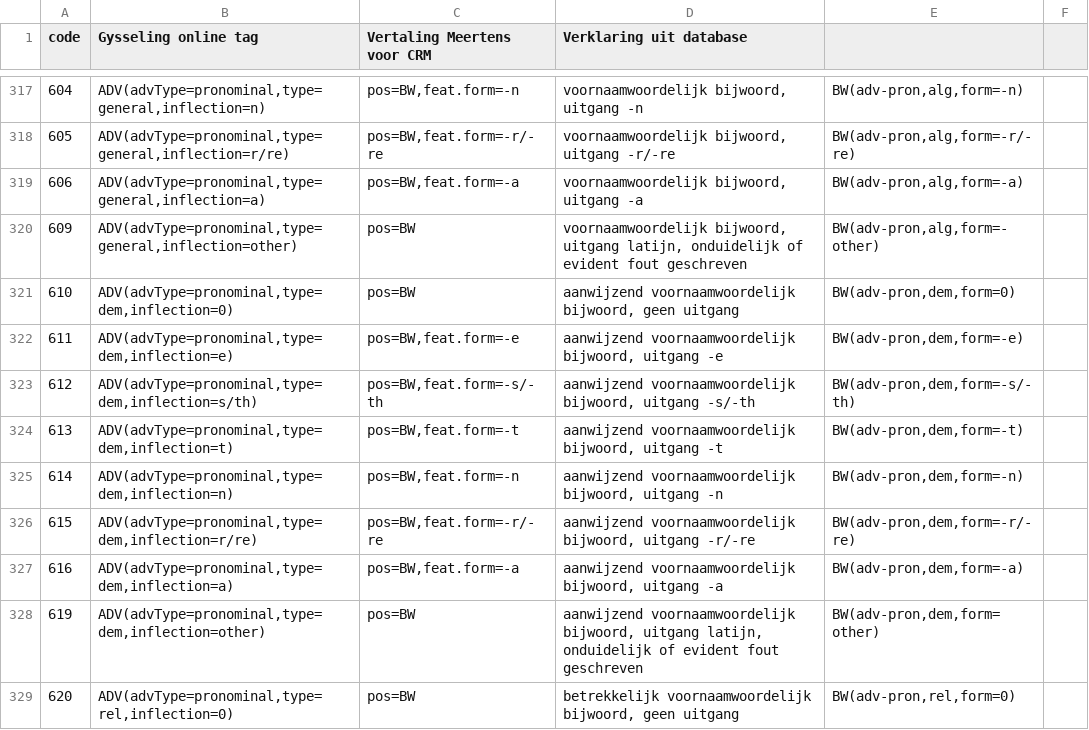
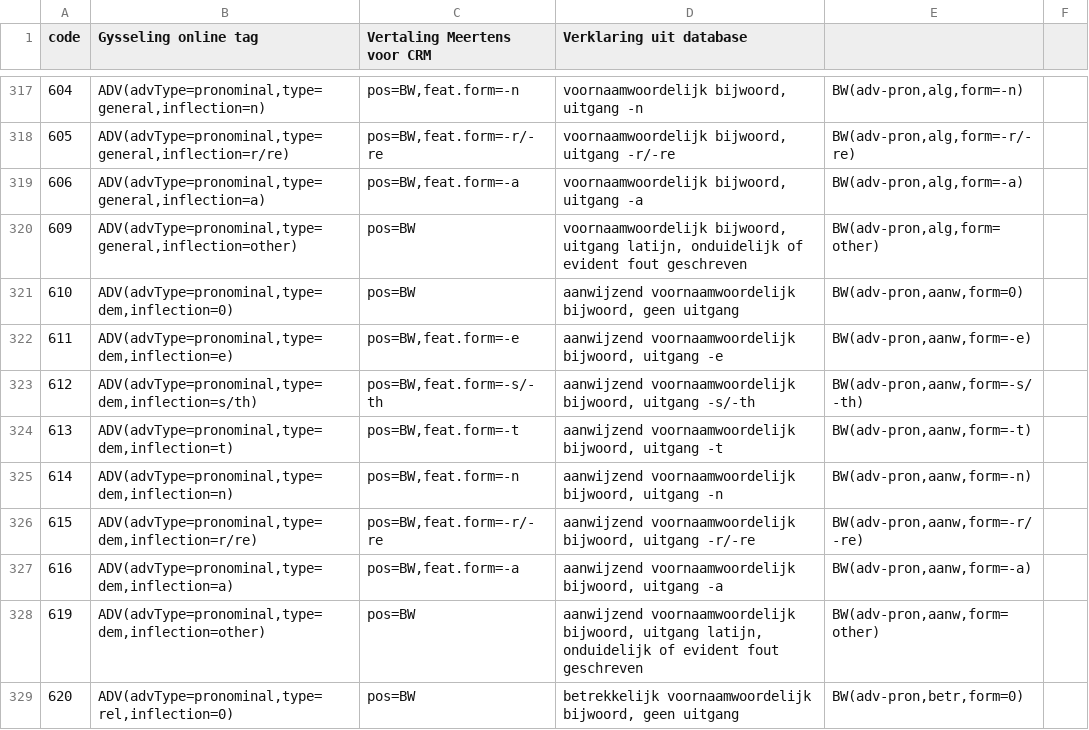
Before and after one commit to JessedeDoes/CorpusProcessing, a CSV file: data/tagset-CorpGysseling-CRM_allTags.overzichtje.csv, drawn as a sheet; only a part is shown, gaps mark what is left out; the diff covers the shown part only.

```diff
--- a/data/tagset-CorpGysseling-CRM_allTags.overzichtje.csv
+++ b/data/tagset-CorpGysseling-CRM_allTags.overzichtje.csv
@@ -319,11 +319,11 @@ code	Gysseling online tag	Vertaling Meertens voor CRM	Verklaring uit database
 606	ADV(advType=pronominal,type=general,inflection=a)	pos=BW,feat.form=-a	voornaamwoordelijk bijwoord, uitgang -a	BW(adv-pron,alg,form=-a)	
-609	ADV(advType=pronominal,type=general,inflection=other)	pos=BW	voornaamwoordelijk bijwoord, uitgang latijn, onduidelijk of evident fout geschreven	BW(adv-pron,alg,form=-other)	
-610	ADV(advType=pronominal,type=dem,inflection=0)	pos=BW	aanwijzend voornaamwoordelijk bijwoord, geen uitgang	BW(adv-pron,dem,form=0)	
-611	ADV(advType=pronominal,type=dem,inflection=e)	pos=BW,feat.form=-e	aanwijzend voornaamwoordelijk bijwoord, uitgang -e	BW(adv-pron,dem,form=-e)	
-612	ADV(advType=pronominal,type=dem,inflection=s/th)	pos=BW,feat.form=-s/-th	aanwijzend voornaamwoordelijk bijwoord, uitgang -s/-th	BW(adv-pron,dem,form=-s/-th)	
-613	ADV(advType=pronominal,type=dem,inflection=t)	pos=BW,feat.form=-t	aanwijzend voornaamwoordelijk bijwoord, uitgang -t	BW(adv-pron,dem,form=-t)	
-614	ADV(advType=pronominal,type=dem,inflection=n)	pos=BW,feat.form=-n	aanwijzend voornaamwoordelijk bijwoord, uitgang -n	BW(adv-pron,dem,form=-n)	
-615	ADV(advType=pronominal,type=dem,inflection=r/re)	pos=BW,feat.form=-r/-re	aanwijzend voornaamwoordelijk bijwoord, uitgang -r/-re	BW(adv-pron,dem,form=-r/-re)	
-616	ADV(advType=pronominal,type=dem,inflection=a)	pos=BW,feat.form=-a	aanwijzend voornaamwoordelijk bijwoord, uitgang -a	BW(adv-pron,dem,form=-a)	
-619	ADV(advType=pronominal,type=dem,inflection=other)	pos=BW	aanwijzend voornaamwoordelijk bijwoord, uitgang latijn, onduidelijk of evident fout geschreven	BW(adv-pron,dem,form=other)	
-620	ADV(advType=pronominal,type=rel,inflection=0)	pos=BW	betrekkelijk voornaamwoordelijk bijwoord, geen uitgang	BW(adv-pron,rel,form=0)	
+609	ADV(advType=pronominal,type=general,inflection=other)	pos=BW	voornaamwoordelijk bijwoord, uitgang latijn, onduidelijk of evident fout geschreven	BW(adv-pron,alg,form=other)	
+610	ADV(advType=pronominal,type=dem,inflection=0)	pos=BW	aanwijzend voornaamwoordelijk bijwoord, geen uitgang	BW(adv-pron,aanw,form=0)	
+611	ADV(advType=pronominal,type=dem,inflection=e)	pos=BW,feat.form=-e	aanwijzend voornaamwoordelijk bijwoord, uitgang -e	BW(adv-pron,aanw,form=-e)	
+612	ADV(advType=pronominal,type=dem,inflection=s/th)	pos=BW,feat.form=-s/-th	aanwijzend voornaamwoordelijk bijwoord, uitgang -s/-th	BW(adv-pron,aanw,form=-s/-th)	
+613	ADV(advType=pronominal,type=dem,inflection=t)	pos=BW,feat.form=-t	aanwijzend voornaamwoordelijk bijwoord, uitgang -t	BW(adv-pron,aanw,form=-t)	
+614	ADV(advType=pronominal,type=dem,inflection=n)	pos=BW,feat.form=-n	aanwijzend voornaamwoordelijk bijwoord, uitgang -n	BW(adv-pron,aanw,form=-n)	
+615	ADV(advType=pronominal,type=dem,inflection=r/re)	pos=BW,feat.form=-r/-re	aanwijzend voornaamwoordelijk bijwoord, uitgang -r/-re	BW(adv-pron,aanw,form=-r/-re)	
+616	ADV(advType=pronominal,type=dem,inflection=a)	pos=BW,feat.form=-a	aanwijzend voornaamwoordelijk bijwoord, uitgang -a	BW(adv-pron,aanw,form=-a)	
+619	ADV(advType=pronominal,type=dem,inflection=other)	pos=BW	aanwijzend voornaamwoordelijk bijwoord, uitgang latijn, onduidelijk of evident fout geschreven	BW(adv-pron,aanw,form=other)	
+620	ADV(advType=pronominal,type=rel,inflection=0)	pos=BW	betrekkelijk voornaamwoordelijk bijwoord, geen uitgang	BW(adv-pron,betr,form=0)	
```
Also changed, not shown: 48 edited cells elsewhere in this file, 2 other files.
